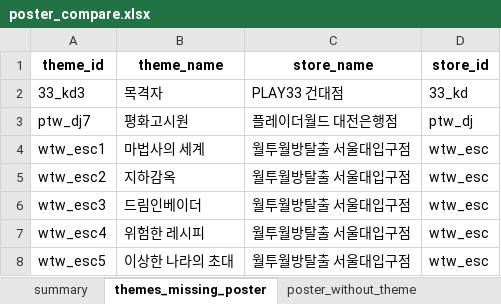
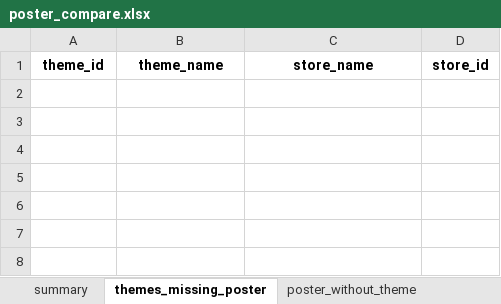
Before and after one commit to b0kt2a/BOKTEA_RSVN, an Excel workbook: poster_compare.xlsx, sheet themes_missing_poster, drawn as a sheet; values as stored, in another font and other column widths than the file's, no borders; the diff names each change by its address in the sheet, - before the commit and + after, or states it on an @@ line.

```diff
--- a/poster_compare.xlsx (sheet themes_missing_poster)
+++ b/poster_compare.xlsx (sheet themes_missing_poster)
-row 2: 33_kd3 | 목격자 | PLAY33 건대점 | 33_kd
-row 3: ptw_dj7 | 평화고시원 | 플레이더월드 대전은행점 | ptw_dj
-row 4: wtw_esc1 | 마법사의 세계 | 월투월방탈출 서울대입구점 | wtw_esc
-row 5: wtw_esc2 | 지하감옥 | 월투월방탈출 서울대입구점 | wtw_esc
-row 6: wtw_esc3 | 드림인베이더 | 월투월방탈출 서울대입구점 | wtw_esc
-row 7: wtw_esc4 | 위험한 레시피 | 월투월방탈출 서울대입구점 | wtw_esc
-row 8: wtw_esc5 | 이상한 나라의 초대 | 월투월방탈출 서울대입구점 | wtw_esc
```
Also changed, not shown: sheet summary, sheet poster_without_theme, store_compare.xlsx, stores.xlsx, 31 other files.
